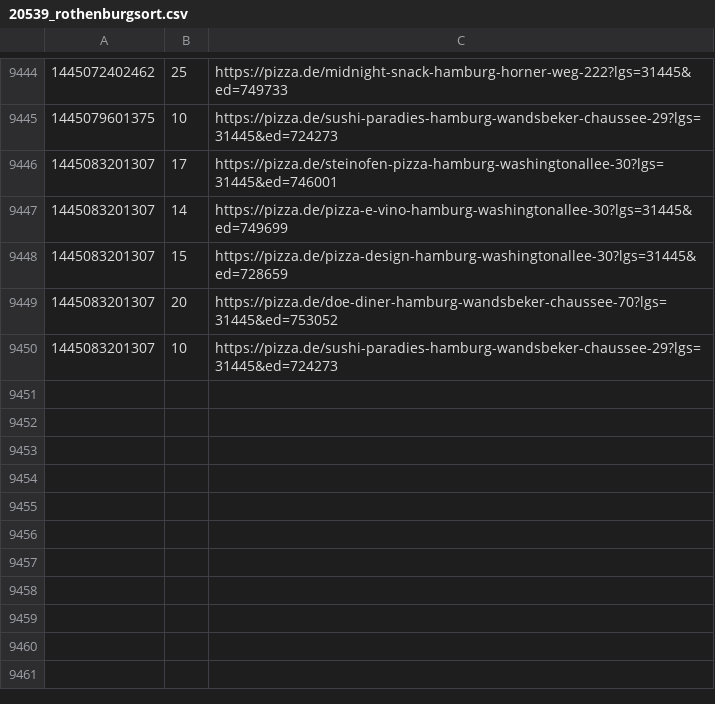
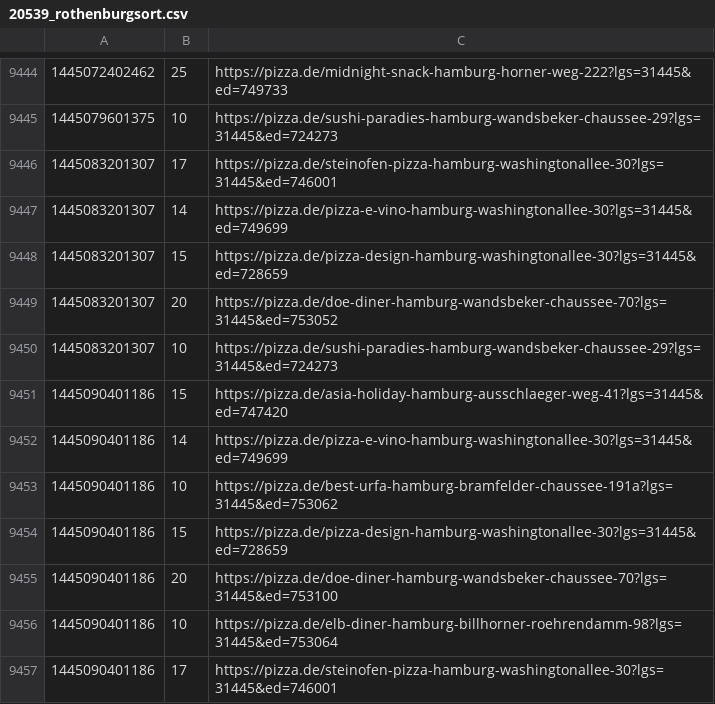
Before and after one commit to pizzadealer/data, a CSV file: 20539_rothenburgsort.csv, drawn as a sheet; only a part is shown, gaps mark what is left out.

Commit message:
New Data

```diff
--- a/20539_rothenburgsort.csv
+++ b/20539_rothenburgsort.csv
@@ -9450 +9450,8 @@
 1445083201307,10,https://pizza.de/sushi-paradies-hamburg-wandsbeker-chaussee-29?lgs=31445&ed=724273
+1445090401186,15,https://pizza.de/asia-holiday-hamburg-ausschlaeger-weg-41?lgs=31445&ed=747420
+1445090401186,14,https://pizza.de/pizza-e-vino-hamburg-washingtonallee-30?lgs=31445&ed=749699
+1445090401186,10,https://pizza.de/best-urfa-hamburg-bramfelder-chaussee-191a?lgs=31445&ed=753062
+1445090401186,15,https://pizza.de/pizza-design-hamburg-washingtonallee-30?lgs=31445&ed=728659
+1445090401186,20,https://pizza.de/doe-diner-hamburg-wandsbeker-chaussee-70?lgs=31445&ed=753100
+1445090401186,10,https://pizza.de/elb-diner-hamburg-billhorner-roehrendamm-98?lgs=31445&ed=753064
+1445090401186,17,https://pizza.de/steinofen-pizza-hamburg-washingtonallee-30?lgs=31445&ed=746001
```
